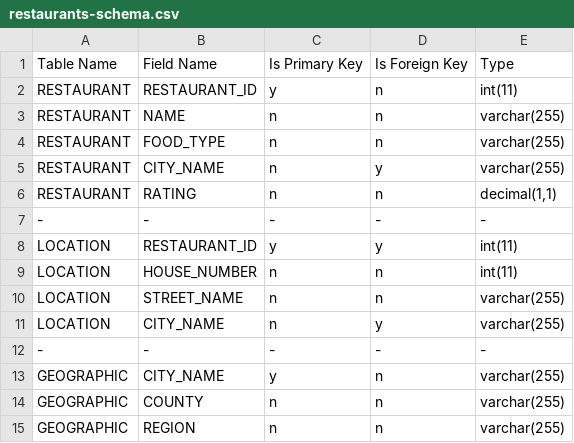
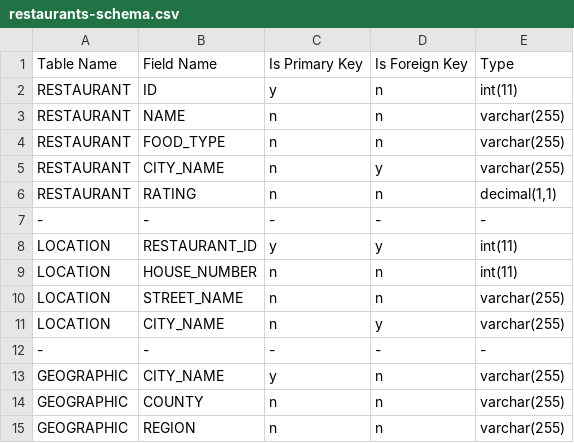
Before and after one commit to jkkummerfeld/text2sql-data, a CSV file: data/restaurants-schema.csv, drawn as a sheet.

```diff
--- a/data/restaurants-schema.csv
+++ b/data/restaurants-schema.csv
@@ -1,3 +1,3 @@
 Table Name, Field Name, Is Primary Key, Is Foreign Key, Type
-RESTAURANT, RESTAURANT_ID, y, n, int(11)
+RESTAURANT, ID,            y, n, int(11)
 RESTAURANT, NAME,          n, n, varchar(255)
```
Also changed, not shown: 1 other file.
